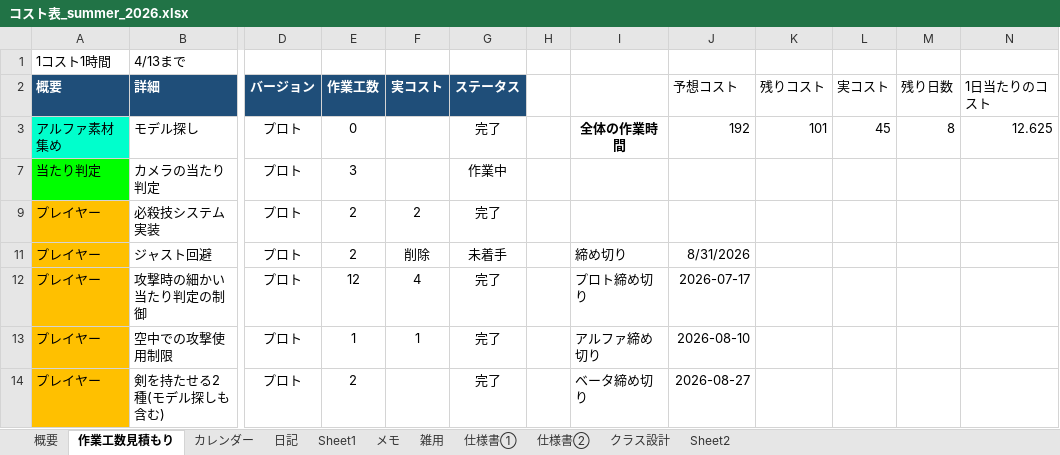
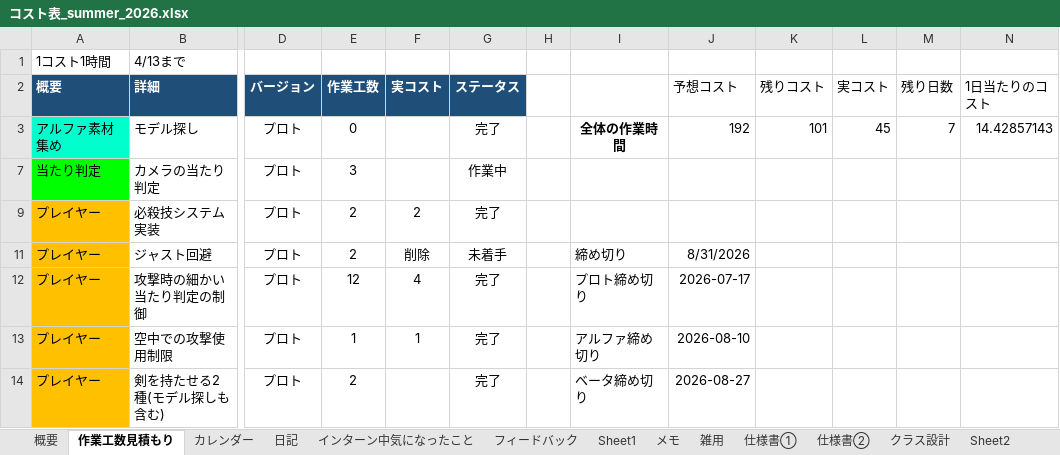
Before and after one commit to hir4rin/2026_summer, an Excel workbook: 進捗/コスト表_summer_2026.xlsx, sheet 作業工数見積もり, drawn as a sheet; only a part is shown, gaps mark what is left out; values as stored, in another font and other column widths than the file's, no borders; the diff names each change by its address in the sheet, - before the commit and + after, or states it on an @@ line.

```diff
--- a/進捗/コスト表_summer_2026.xlsx (sheet 作業工数見積もり)
+++ b/進捗/コスト表_summer_2026.xlsx (sheet 作業工数見積もり)
+sheet tab: インターン中気になったこと
+sheet tab: フィードバック
-M3 (残り日数): 8
+M3 (残り日数): 7
-N3 (1日当たりのコスト): 12.625
+N3 (1日当たりのコスト): 14.42857143
```
Also changed, not shown: sheet 概要, sheet 日記, hidden cells, 19 other files.
